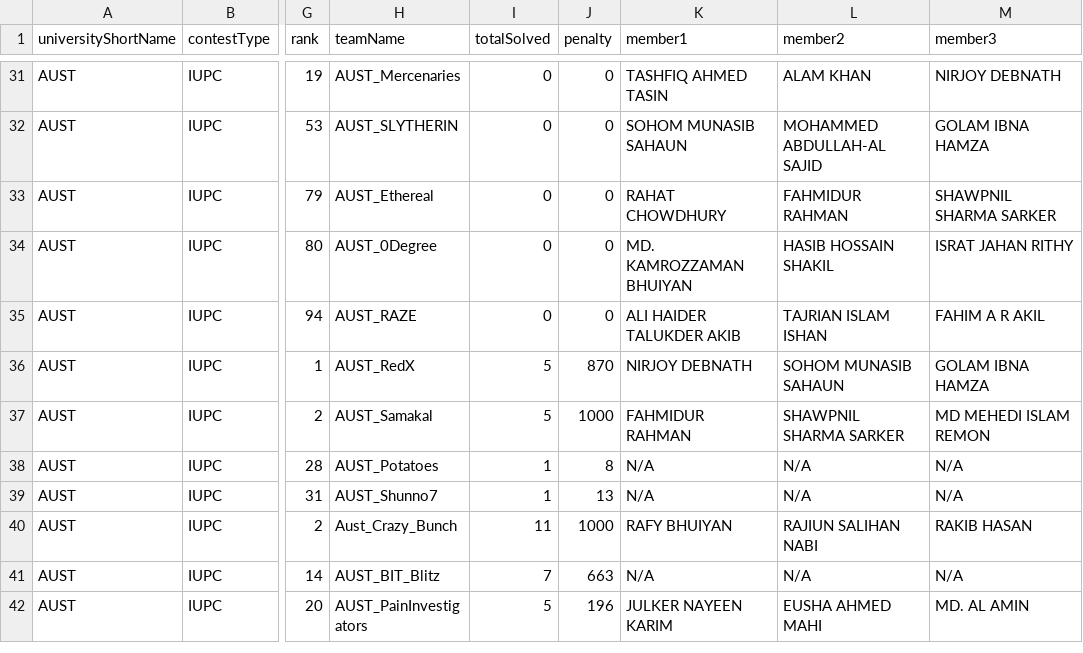
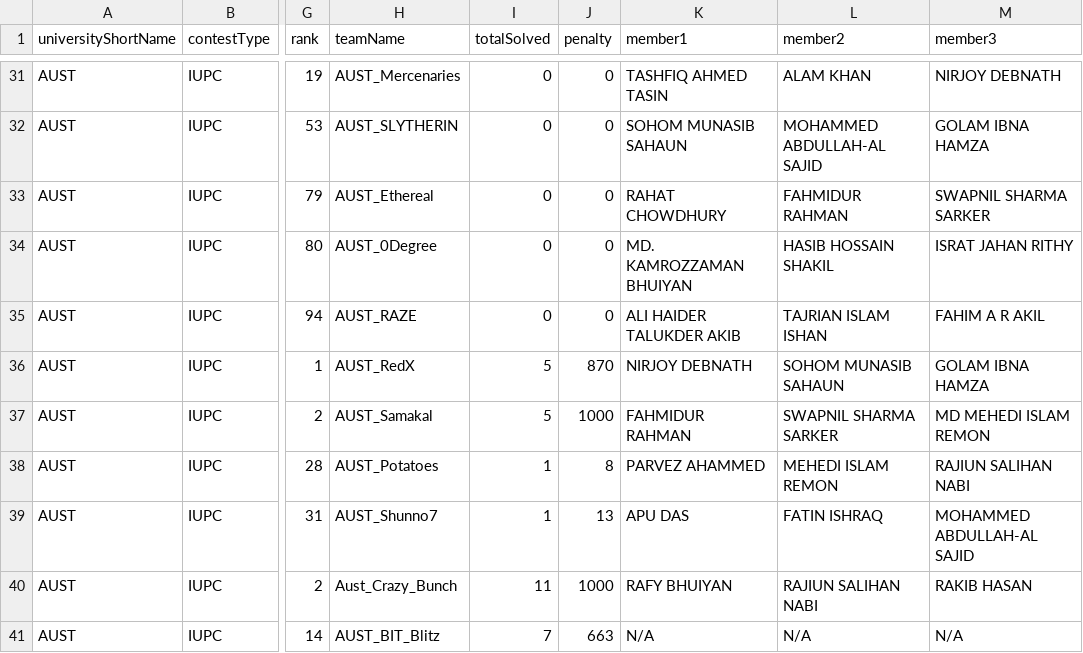
Before and after one commit to piru72/pc-tracker, a CSV file: public/data.csv, drawn as a sheet; only a part is shown, gaps mark what is left out; the shorter side is filled out with more unchanged rows; the diff names each change by its address in the sheet, - before the commit and + after, or states it on an @@ line.

Commit message:
Fix : Name issue fixed

```diff
--- a/public/data.csv
+++ b/public/data.csv
-M33 (member3): SHAWPNIL SHARMA SARKER
+M33 (member3): SWAPNIL SHARMA SARKER
-L37 (member2): SHAWPNIL SHARMA SARKER
+L37 (member2): SWAPNIL SHARMA SARKER
-K38 (member1): N/A
+K38 (member1): PARVEZ AHAMMED
-L38 (member2): N/A
+L38 (member2): MEHEDI ISLAM REMON
-M38 (member3): N/A
+M38 (member3): RAJIUN SALIHAN NABI
-K39 (member1): N/A
+K39 (member1): APU DAS
-L39 (member2): N/A
+L39 (member2): FATIN ISHRAQ
-M39 (member3): N/A
+M39 (member3): MOHAMMED ABDULLAH-AL SAJID
```
